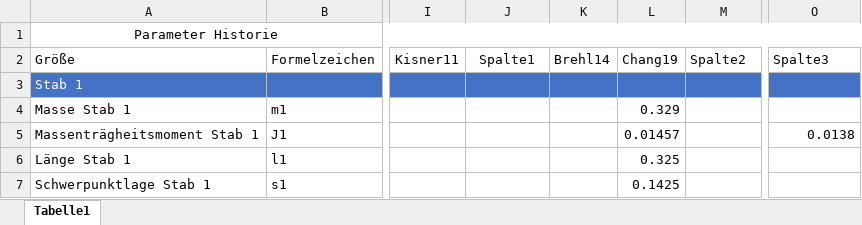
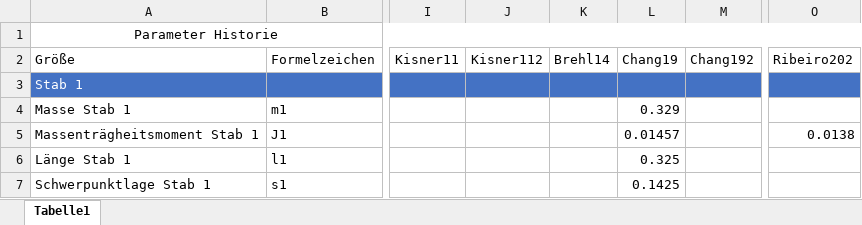
Before and after one commit to Teserikzasi/PS-2020-Doppelpendel-Simulation, an Excel workbook: Modellparameter/ParameterHistorie.xlsx, sheet Tabelle1, drawn as a sheet; only a part is shown, gaps mark what is left out; values as stored, in another font and other column widths than the file's, no borders; table styles not drawn; the diff names each change by its address in the sheet, - before the commit and + after, or states it on an @@ line.

```diff
--- a/Modellparameter/ParameterHistorie.xlsx (sheet Tabelle1)
+++ b/Modellparameter/ParameterHistorie.xlsx (sheet Tabelle1)
-J2: Spalte1
+J2: Kisner112
-M2: Spalte2
+M2: Chang192
-O2: Spalte3
+O2: Ribeiro202
```
Also changed, not shown: 4 other files.
